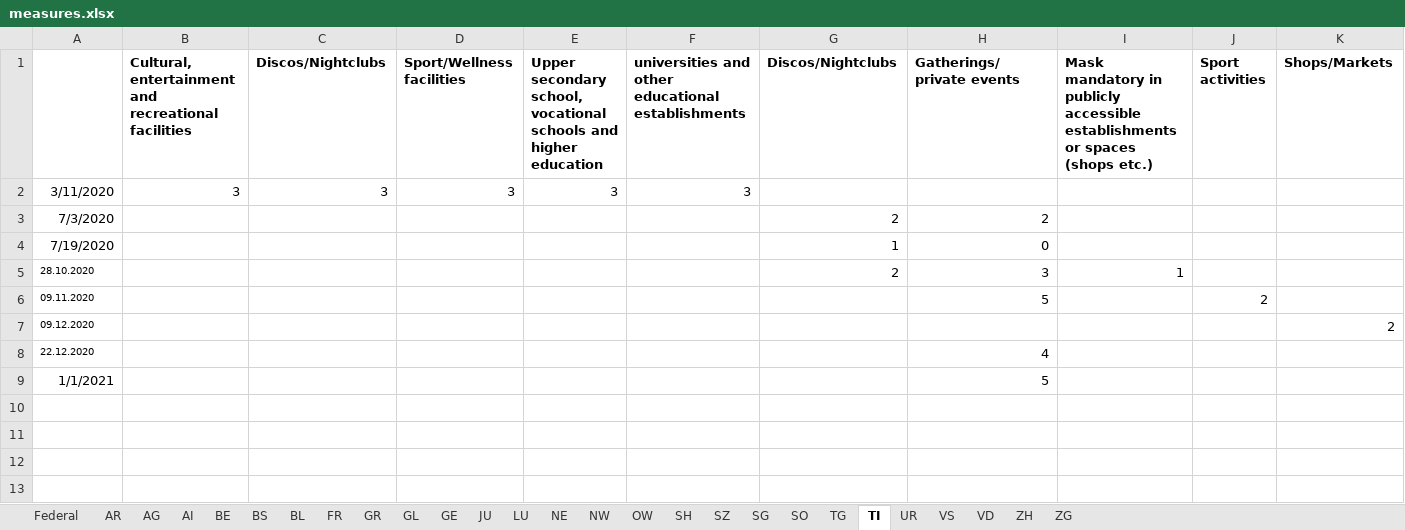
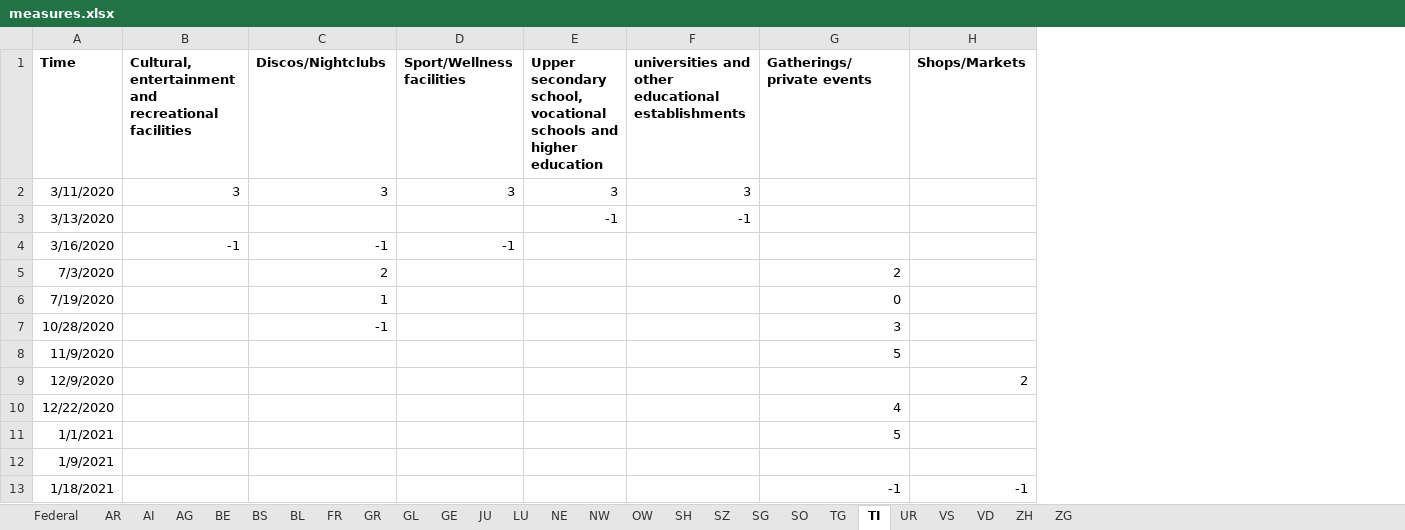
Before and after one commit to ratschlab/projects2021-bsc-thesis-scherer, an Excel workbook: static_data/measures/measures.xlsx, sheet TI, drawn as a sheet; only a part is shown; values as stored, in another font and other column widths than the file's, no borders; removed rows and columns are numbered as before the commit, all else as after; rows hold the shown columns only; the diff names each change by its address in the sheet, - before the commit and + after, or states it on an @@ line.

Commit message:
finished cantonal and federal measures

```diff
--- a/static_data/measures/measures.xlsx (sheet TI)
+++ b/static_data/measures/measures.xlsx (sheet TI)
@@ sheet tab order changed: Federal | AR | AI | AG | BE | BS | BL | FR | GR | GL | GE | JU | LU | NE | NW | OW | SH | SZ | SG | SO | TG | TI | UR | VS | VD | ZH | ZG @@
-column G (Discos/Nightclubs), rows 3-4: 2 | 1
-column I, row 1: Mask mandatory in publicly accessible establishments or spaces (shops etc.)
-column J (Sport activities), row 6: 2
-A1: (empty)
+A1: Time
+row 3: 3/13/2020 |  |  |  | -1 | -1
+row 4: 3/16/2020 | -1 | -1 | -1
-C5 (Discos/Nightclubs): (empty)
+C5 (Discos/Nightclubs): 2
-C6 (Discos/Nightclubs): (empty)
+C6 (Discos/Nightclubs): 1
-row 5: 28.10.2020 |  |  |  |  |  | 2 | 3 | 1
+row 7: 10/28/2020 |  | -1 |  |  |  | 3
-A8 (Time): 09.11.2020
+A8 (Time): 11/9/2020
@@ A8:A10 text size: larger @@
-A9 (Time): 09.12.2020
+A9 (Time): 12/9/2020
-A10 (Time): 22.12.2020
+A10 (Time): 12/22/2020
+row 12: 1/9/2021
+row 13: 1/18/2021 |  |  |  |  |  | -1 | -1
```
Also changed, not shown: sheet Federal, sheet TG, sheet LU, sheet BE, sheet SZ, sheet BS, 20 more sheets, 1 other file.
